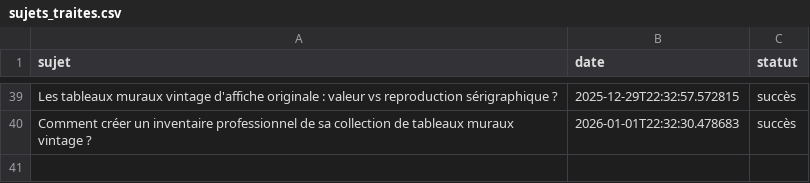
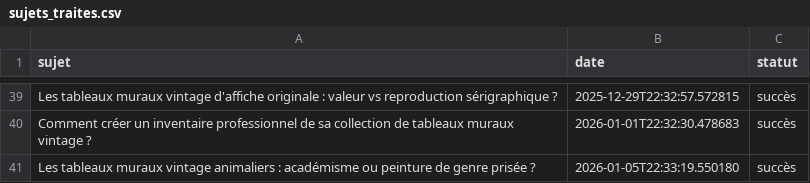
Before and after one commit to Metalosmose21/Vintage-2, a CSV file: sujets_traites.csv, drawn as a sheet; only a part is shown, gaps mark what is left out; the diff names each change by its address in the sheet, - before the commit and + after, or states it on an @@ line.

```diff
--- a/sujets_traites.csv
+++ b/sujets_traites.csv
+row 41: Les tableaux muraux vintage animaliers : académisme ou peinture de genre prisée ? | 2026-01-05T22:33:19.550180 | succès
```
Also changed, not shown: sujets.csv.
